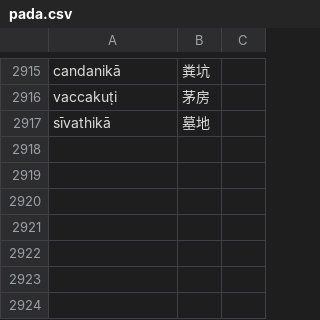
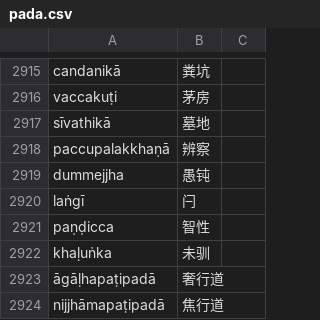
Before and after one commit to jhintr/nirutti, a CSV file: pada.csv, drawn as a sheet; only a part is shown, gaps mark what is left out.

Commit message:
update dict

```diff
--- a/pada.csv
+++ b/pada.csv
@@ -2917 +2917,8 @@ vaccakuṭi,茅房,
 sīvathikā,墓地,
+paccupalakkhaṇā,辨察,
+dummejjha,愚钝,
+laṅgī,闩,
+paṇḍicca,智性,
+khaḷuṅka,未驯,
+āgāḷhapaṭipadā,奢行道,
+nijjhāmapaṭipadā,焦行道,
```
